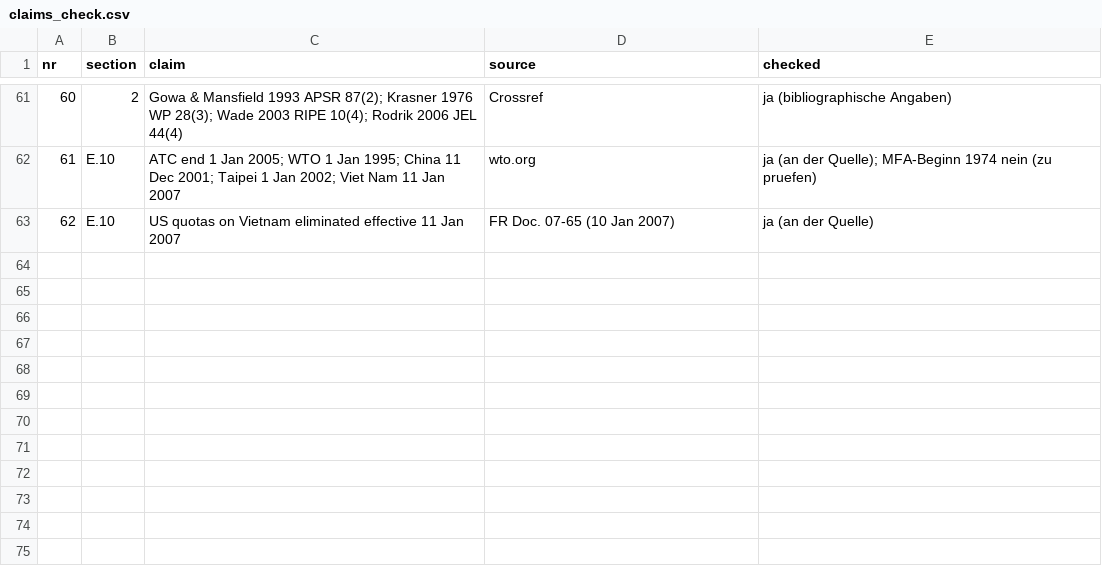
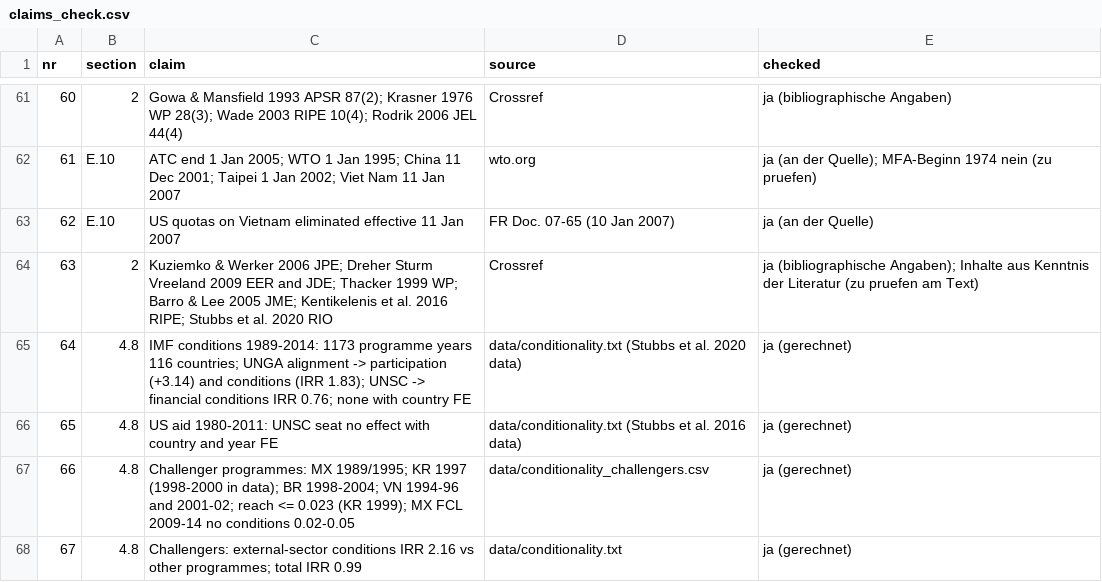
Before and after one commit to wfhungerland/AMNESIA, a CSV file: manuscript/claims_check.csv, drawn as a sheet; only a part is shown, gaps mark what is left out.

```diff
--- a/manuscript/claims_check.csv
+++ b/manuscript/claims_check.csv
@@ -63 +63,6 @@ nr,section,claim,source,checked
 62,E.10,US quotas on Vietnam eliminated effective 11 Jan 2007,FR Doc. 07-65 (10 Jan 2007),ja (an der Quelle)
+63,2,Kuziemko & Werker 2006 JPE; Dreher Sturm Vreeland 2009 EER and JDE; Thacker 1999 WP; Barro & Lee 2005 JME; Kentikelenis et al. 2016 RIPE; Stubbs et al. 2020 RIO,Crossref,ja (bibliographische Angaben); Inhalte aus Kenntnis der Literatur (zu pruefen am Text)
+64,4.8,IMF conditions 1989-2014: 1173 programme years 116 countries; UNGA alignment -> participation (+3.14) and conditions (IRR 1.83); UNSC -> financial conditions IRR 0.76; none with country FE,data/conditionality.txt (Stubbs et al. 2020 data),ja (gerechnet)
+65,4.8,US aid 1980-2011: UNSC seat no effect with country and year FE,data/conditionality.txt (Stubbs et al. 2016 data),ja (gerechnet)
+66,4.8,Challenger programmes: MX 1989/1995; KR 1997 (1998-2000 in data); BR 1998-2004; VN 1994-96 and 2001-02; reach <= 0.023 (KR 1999); MX FCL 2009-14 no conditions 0.02-0.05,data/conditionality_challengers.csv,ja (gerechnet)
+67,4.8,Challengers: external-sector conditions IRR 2.16 vs other programmes; total IRR 0.99,data/conditionality.txt,ja (gerechnet)
```
Also changed, not shown: 9 other files.
